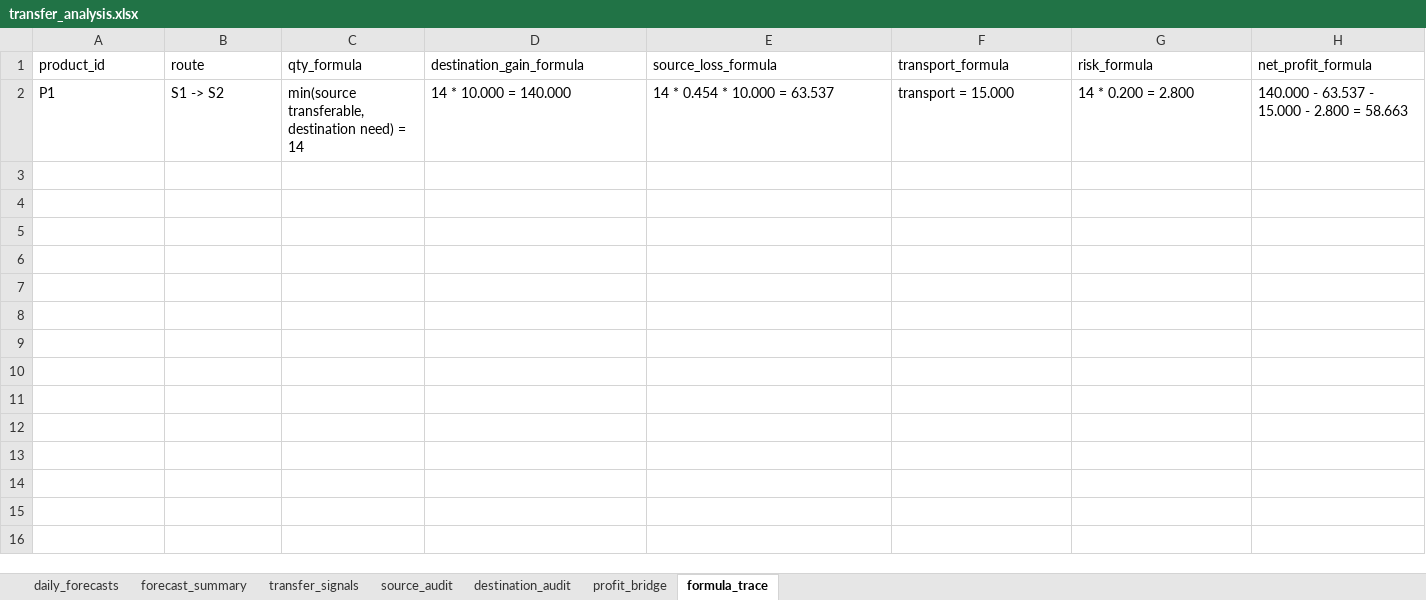
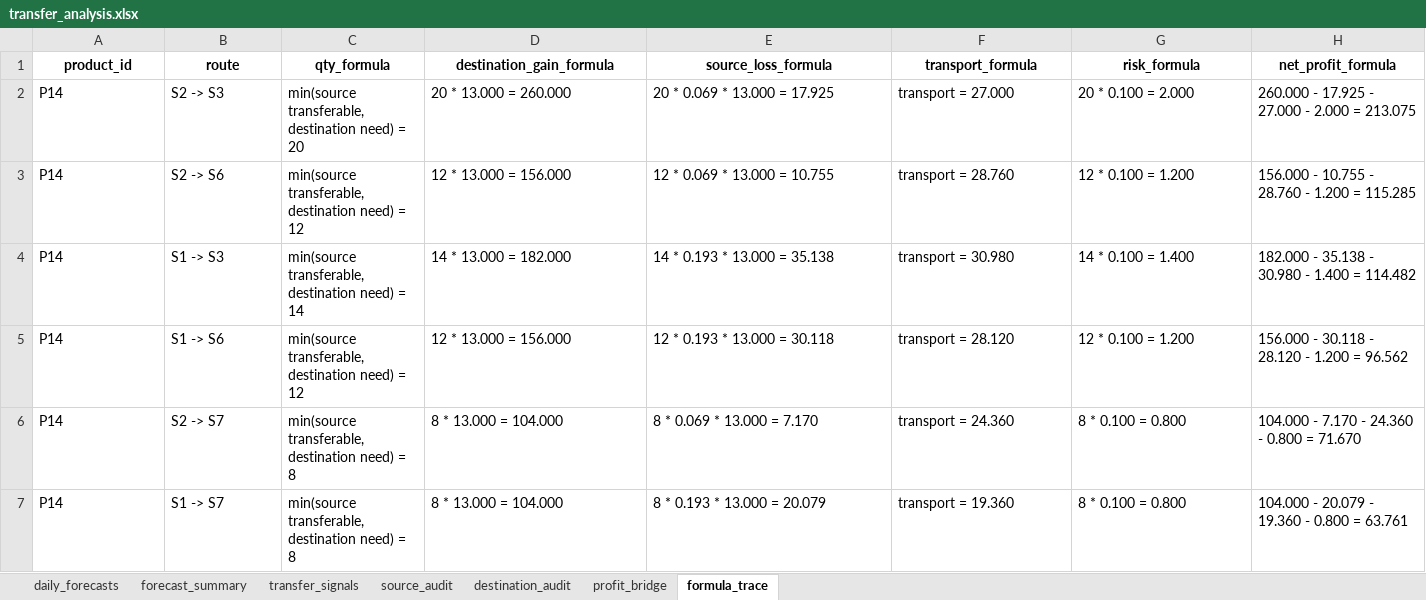
Before and after one commit to StarSeeker17/rinf_solution_stocks, an Excel workbook: transfer_analysis.xlsx, sheet formula_trace, drawn as a sheet; values as stored, in another font and other column widths than the file's, no borders; addresses are those after the commit; the diff names each change by its address in the sheet, - before the commit and + after, or states it on an @@ line.

```diff
--- a/transfer_analysis.xlsx (sheet formula_trace)
+++ b/transfer_analysis.xlsx (sheet formula_trace)
@@ A1:H1 bold: off → on, alignment: left → center @@
+row 2: P14 | S2 -> S3 | min(source transferable, destination need) = 20 | 20 * 13.000 = 260.000 | 20 * 0.069 * 13.000 = 17.925 | transport = 27.000 | 20 * 0.100 = 2.000 | 260.000 - 17.925 - 27.000 - 2.000 = 213.075
+row 3: P14 | S2 -> S6 | min(source transferable, destination need) = 12 | 12 * 13.000 = 156.000 | 12 * 0.069 * 13.000 = 10.755 | transport = 28.760 | 12 * 0.100 = 1.200 | 156.000 - 10.755 - 28.760 - 1.200 = 115.285
-A4 (product_id): P1
+A4 (product_id): P14
-B4 (route): S1 -> S2
+B4 (route): S1 -> S3
-D4 (destination_gain_formula): 14 * 10.000 = 140.000
+D4 (destination_gain_formula): 14 * 13.000 = 182.000
-E4 (source_loss_formula): 14 * 0.454 * 10.000 = 63.537
+E4 (source_loss_formula): 14 * 0.193 * 13.000 = 35.138
-F4 (transport_formula): transport = 15.000
+F4 (transport_formula): transport = 30.980
-G4 (risk_formula): 14 * 0.200 = 2.800
+G4 (risk_formula): 14 * 0.100 = 1.400
-H4 (net_profit_formula): 140.000 - 63.537 - 15.000 - 2.800 = 58.663
+H4 (net_profit_formula): 182.000 - 35.138 - 30.980 - 1.400 = 114.482
+row 5: P14 | S1 -> S6 | min(source transferable, destination need) = 12 | 12 * 13.000 = 156.000 | 12 * 0.193 * 13.000 = 30.118 | transport = 28.120 | 12 * 0.100 = 1.200 | 156.000 - 30.118 - 28.120 - 1.200 = 96.562
+row 6: P14 | S2 -> S7 | min(source transferable, destination need) = 8 | 8 * 13.000 = 104.000 | 8 * 0.069 * 13.000 = 7.170 | transport = 24.360 | 8 * 0.100 = 0.800 | 104.000 - 7.170 - 24.360 - 0.800 = 71.670
+row 7: P14 | S1 -> S7 | min(source transferable, destination need) = 8 | 8 * 13.000 = 104.000 | 8 * 0.193 * 13.000 = 20.079 | transport = 19.360 | 8 * 0.100 = 0.800 | 104.000 - 20.079 - 19.360 - 0.800 = 63.761
```
Also changed, not shown: sheet daily_forecasts, sheet transfer_signals, sheet source_audit, sheet destination_audit, sheet forecast_summary, sheet profit_bridge, 6 other files.
